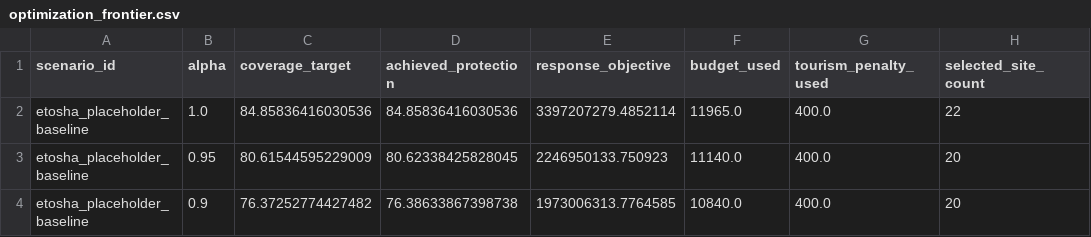
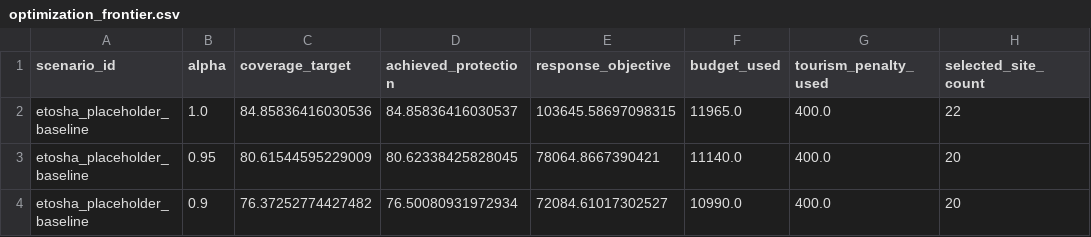
Before and after one commit to harqian/immc-2026, a CSV file: outputs/optimization_frontier.csv, drawn as a sheet; only a part is shown; the diff names each change by its address in the sheet, - before the commit and + after, or states it on an @@ line.

```diff
--- a/outputs/optimization_frontier.csv
+++ b/outputs/optimization_frontier.csv
-D2 (achieved_protection): 84.85836416030536
+D2 (achieved_protection): 84.85836416030537
-E2 (response_objective): 3397207279.4852114
+E2 (response_objective): 103645.58697098315
-E3 (response_objective): 2246950133.750923
+E3 (response_objective): 78064.8667390421
-D4 (achieved_protection): 76.38633867398738
+D4 (achieved_protection): 76.50080931972934
-E4 (response_objective): 1973006313.7764585
+E4 (response_objective): 72084.61017302527
-F4 (budget_used): 10840.0
+F4 (budget_used): 10990.0
```
Also changed, not shown: 8 other files.
